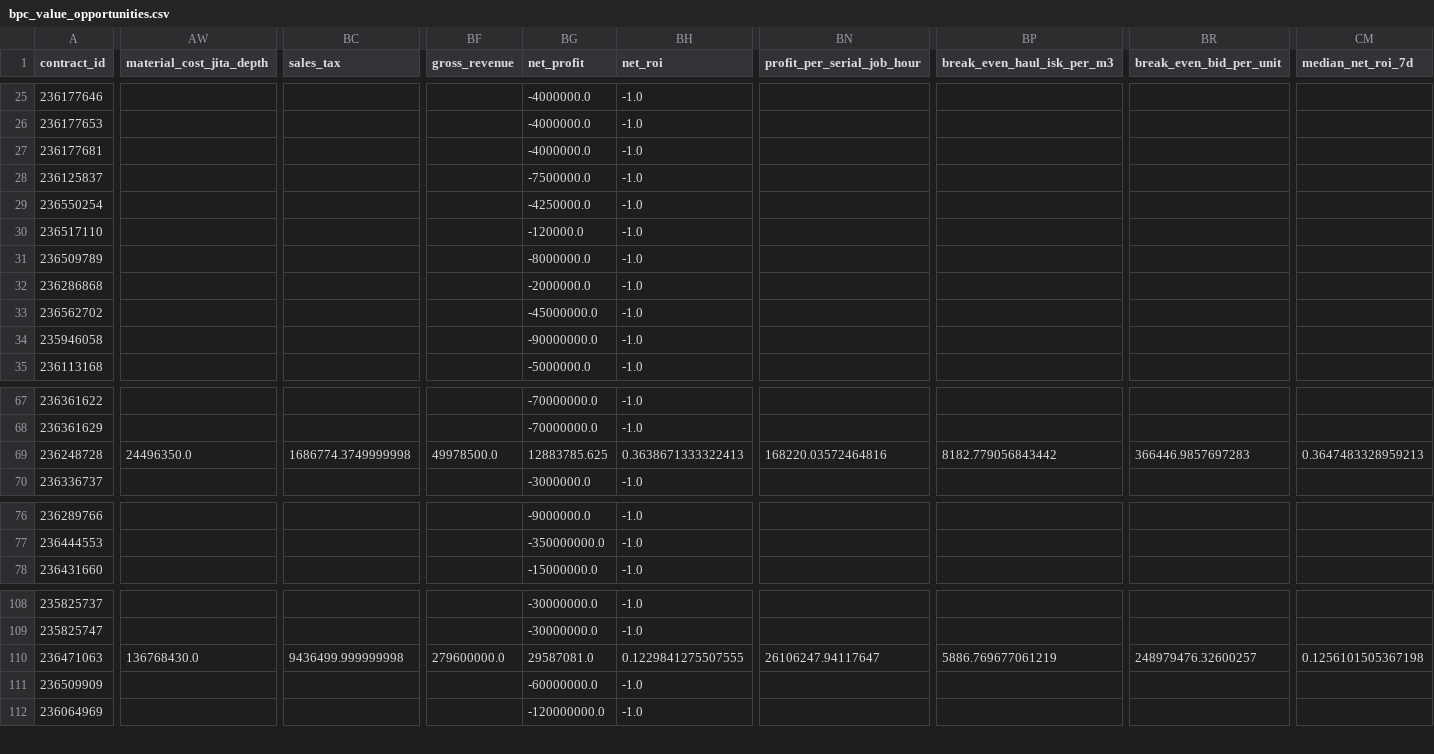
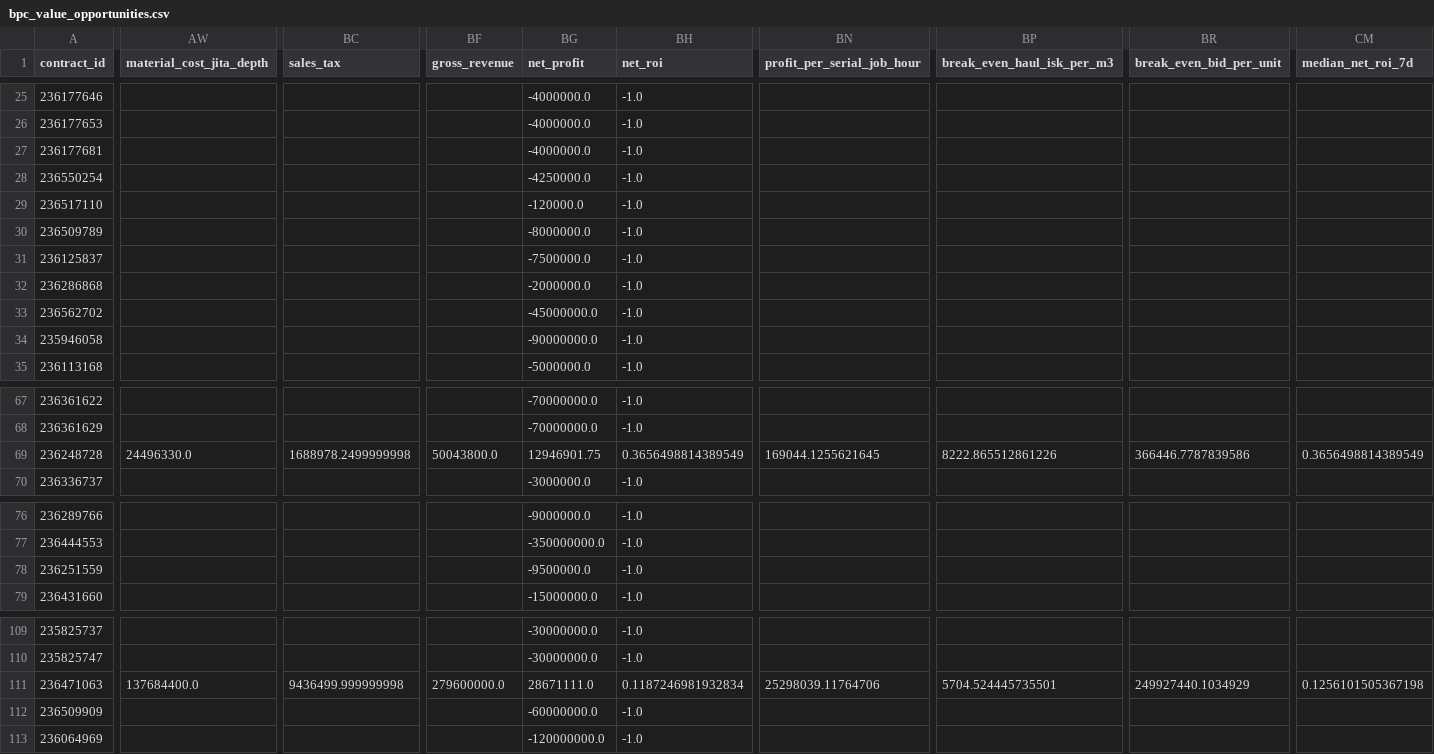
Before and after one commit to samson8964/chatgpt-eve, a CSV file: results/latest/bpc_value_opportunities.csv, drawn as a sheet; only a part is shown, gaps mark what is left out; removed rows and columns are numbered as before the commit, all else as after; rows hold the shown columns only; the diff covers the shown part only; the diff names each change by its address in the sheet, - before the commit and + after, or states it on an @@ line.

```diff
--- a/results/latest/bpc_value_opportunities.csv
+++ b/results/latest/bpc_value_opportunities.csv
-row 28: 236125837 |  |  |  | -7500000.0 | -1.0
+row 31: 236125837 |  |  |  | -7500000.0 | -1.0
-AW69 (material_cost_jita_depth): 24496350.0
+AW69 (material_cost_jita_depth): 24496330.0
-BC69 (sales_tax): 1686774.3749999998
+BC69 (sales_tax): 1688978.2499999998
-BF69 (gross_revenue): 49978500.0
+BF69 (gross_revenue): 50043800.0
-BG69 (net_profit): 12883785.625
+BG69 (net_profit): 12946901.75
-BH69 (net_roi): 0.3638671333322413
+BH69 (net_roi): 0.3656498814389549
-BN69 (profit_per_serial_job_hour): 168220.03572464816
+BN69 (profit_per_serial_job_hour): 169044.1255621645
-BP69 (break_even_haul_isk_per_m3): 8182.779056843442
+BP69 (break_even_haul_isk_per_m3): 8222.865512861226
-BR69 (break_even_bid_per_unit): 366446.9857697283
+BR69 (break_even_bid_per_unit): 366446.7787839586
-CM69 (median_net_roi_7d): 0.3647483328959213
+CM69 (median_net_roi_7d): 0.3656498814389549
+row 78: 236251559 |  |  |  | -9500000.0 | -1.0
-AW111 (material_cost_jita_depth): 136768430.0
+AW111 (material_cost_jita_depth): 137684400.0
-BG111 (net_profit): 29587081.0
+BG111 (net_profit): 28671111.0
-BH111 (net_roi): 0.1229841275507555
+BH111 (net_roi): 0.1187246981932834
-BN111 (profit_per_serial_job_hour): 26106247.94117647
+BN111 (profit_per_serial_job_hour): 25298039.11764706
-BP111 (break_even_haul_isk_per_m3): 5886.769677061219
+BP111 (break_even_haul_isk_per_m3): 5704.524445735501
-BR111 (break_even_bid_per_unit): 248979476.32600257
+BR111 (break_even_bid_per_unit): 249927440.1034929
```
Also changed, not shown: 2 edited cells elsewhere in this file, results/latest/all_executable_scored.csv, results/latest/bpc_v2_safe_candidates.csv, 23 other files.
